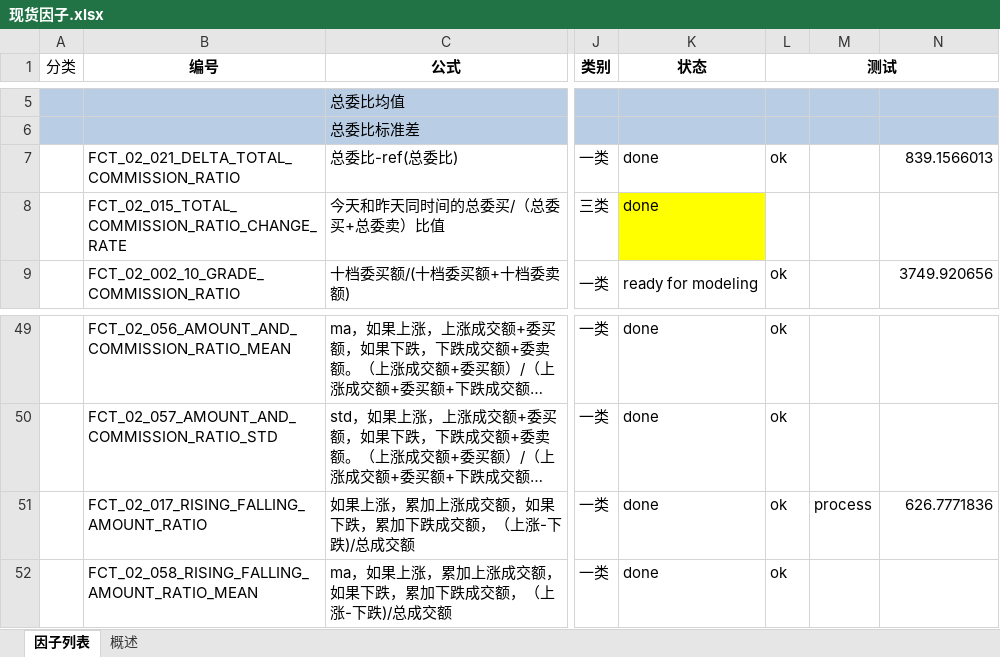
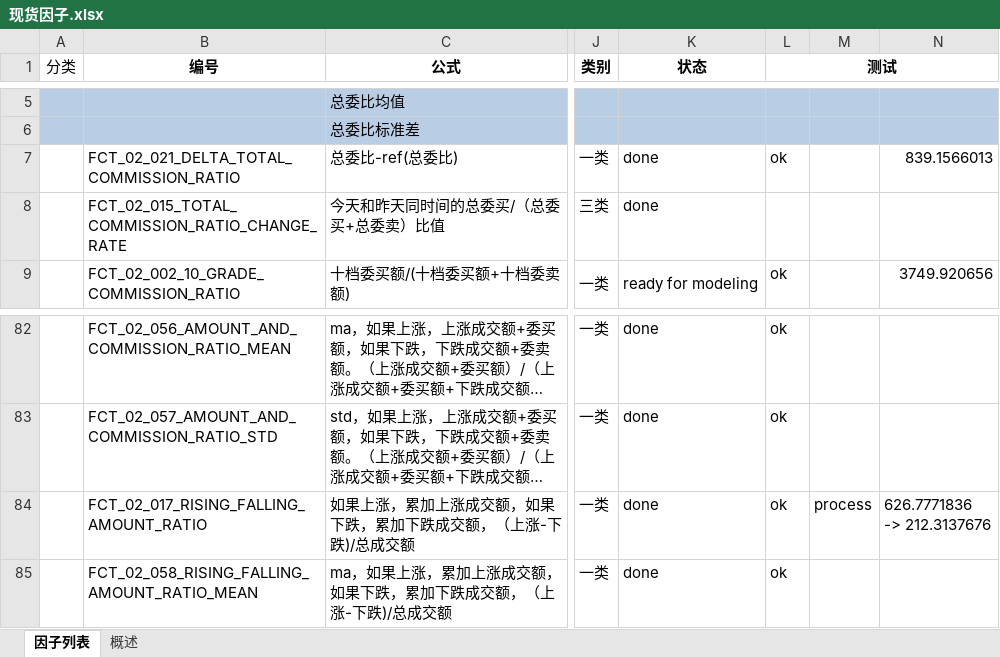
Before and after one commit to finley007/quantitative, an Excel workbook: docs/因子/现货因子.xlsx, sheet 因子列表, drawn as a sheet; only a part is shown, gaps mark what is left out; long unchanged cells end in …; values as stored, in another font and other column widths than the file's, no borders; conditional formats not drawn; addresses are those after the commit; ↵ is a line break in a cell; the diff covers the shown part only; the diff names each change by its address in the sheet, - before the commit and + after, or states it on an @@ line.

```diff
--- a/docs/因子/现货因子.xlsx (sheet 因子列表)
+++ b/docs/因子/现货因子.xlsx (sheet 因子列表)
-K8 fill: #FFFF00
+K8 fill: none
-N84: 626.7771836
+N84: 626.7771836 ↵ -> 212.3137676
```
Also changed, not shown: 30 added rows, 2 removed rows, 3 moved rows, 15 edited cells and cell formats elsewhere in this sheet, 3 other files.
